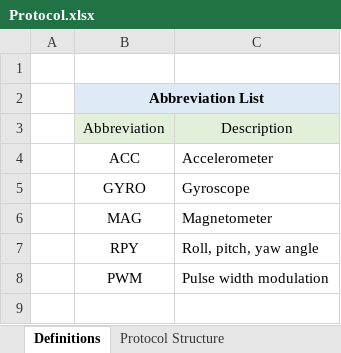
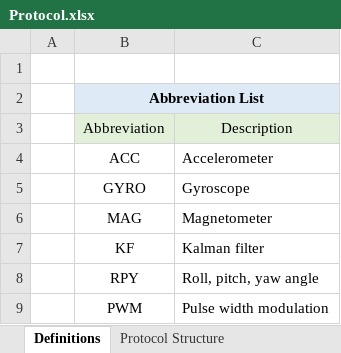
Before and after one commit to thecasterian/STM32-FC, an Excel workbook: Document/Protocol.xlsx, sheet Definitions, drawn as a sheet; values as stored, in another font and other column widths than the file's, no borders; the diff names each change by its address in the sheet, - before the commit and + after, or states it on an @@ line.

```diff
--- a/Document/Protocol.xlsx (sheet Definitions)
+++ b/Document/Protocol.xlsx (sheet Definitions)
+row 7:  | KF | Kalman filter
```
Also changed, not shown: sheet Streaming Packet, sheet Command Packet, 9 other files.
